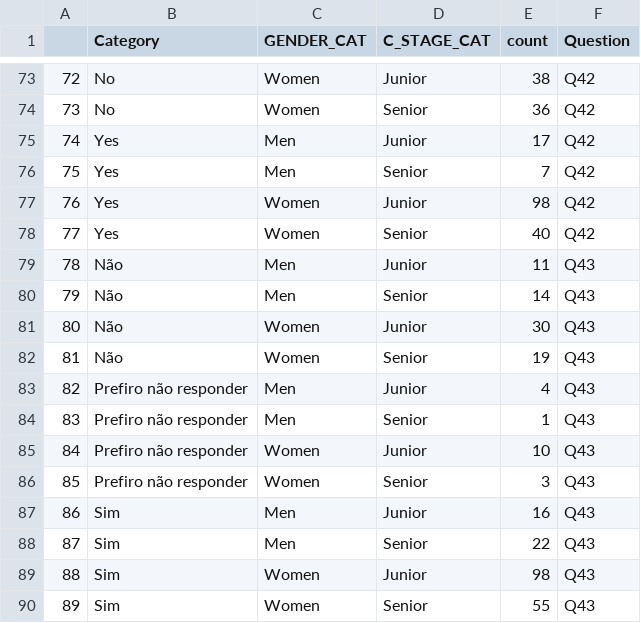
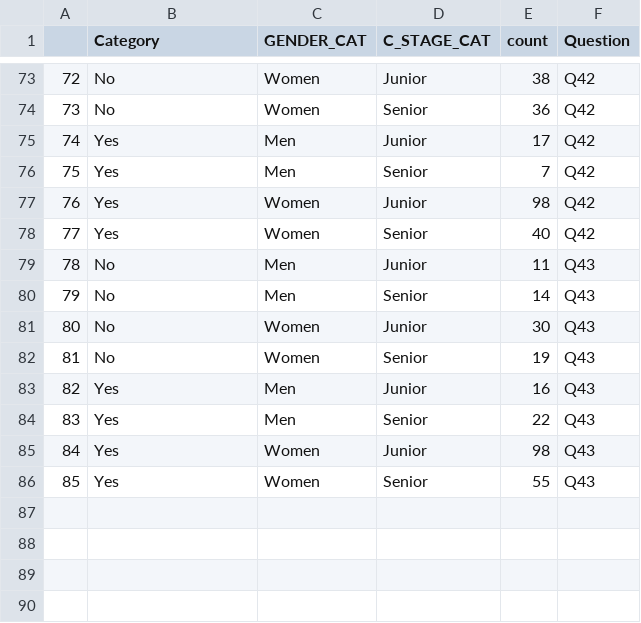
Before and after one commit to MulheresEcologas/quest_pesquisa_barreiras, a CSV file: Data/Join_Count_Q.csv, drawn as a sheet; only a part is shown, gaps mark what is left out; removed rows and columns are numbered as before the commit, all else as after; the diff names each change by its address in the sheet, - before the commit and + after, or states it on an @@ line.

```diff
--- a/Data/Join_Count_Q.csv
+++ b/Data/Join_Count_Q.csv
-B79:B82 (Category): Não
+B79:B82 (Category): No
-row 83: 82 | Prefiro não responder | Men | Junior | 4 | Q43
-row 84: 83 | Prefiro não responder | Men | Senior | 1 | Q43
-row 85: 84 | Prefiro não responder | Women | Junior | 10 | Q43
-row 86: 85 | Prefiro não responder | Women | Senior | 3 | Q43
@@ column A renumbered from row 83 down @@
-B83:B86 (Category): Sim
+B83:B86 (Category): Yes
```
Also changed, not shown: Data/data_cleaned.csv, 1 other file.
